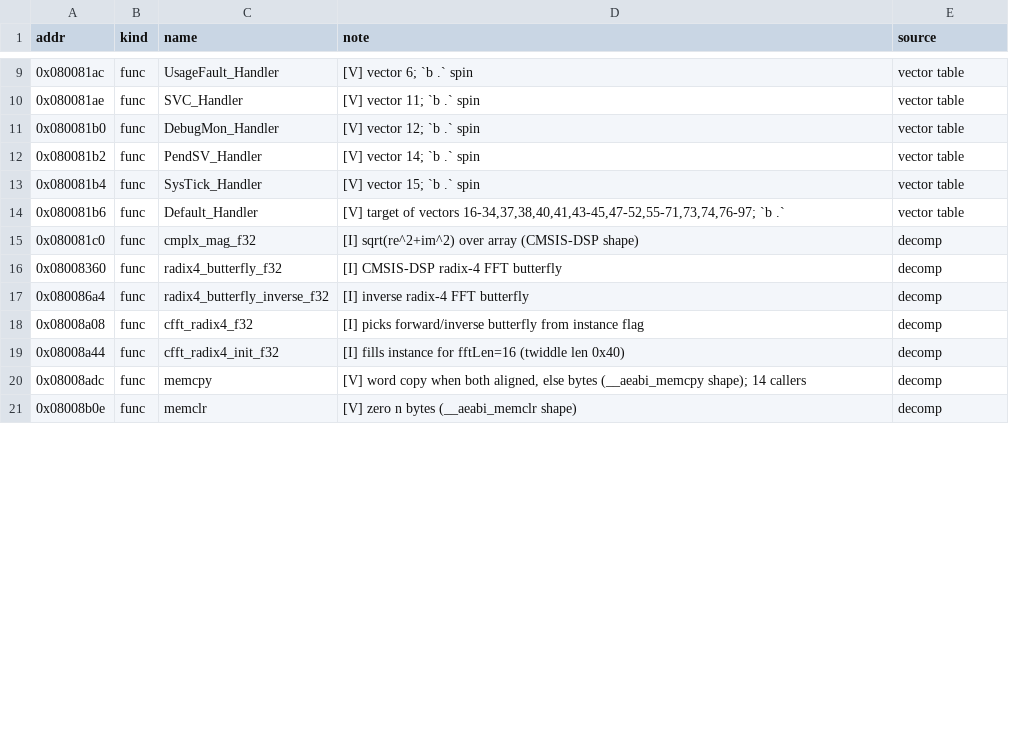
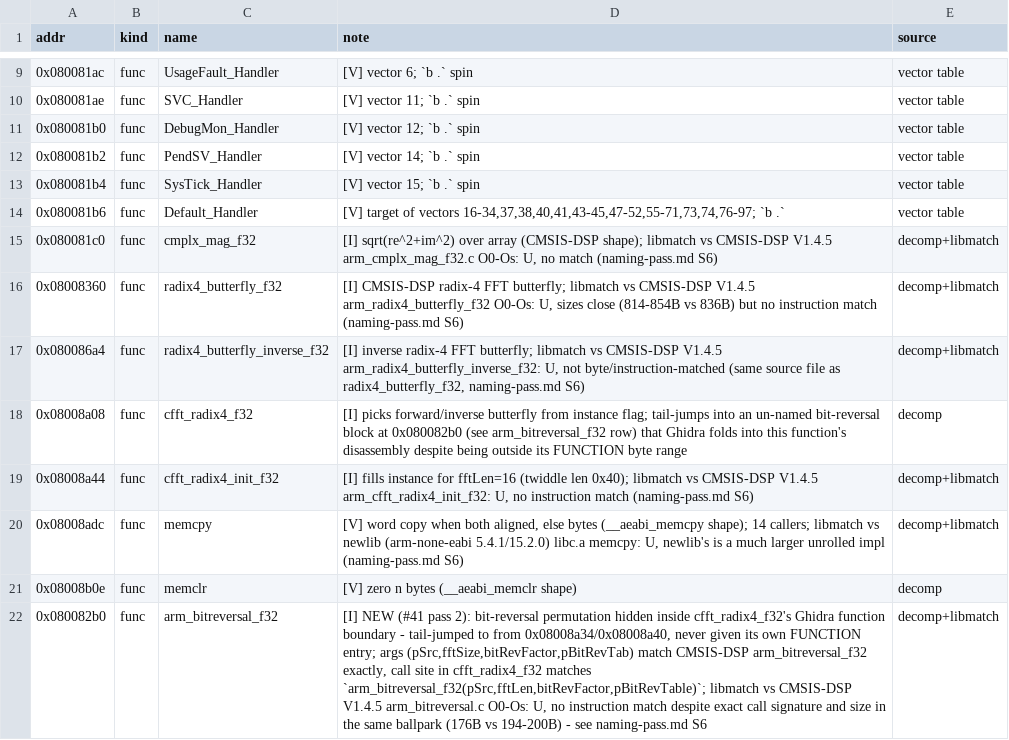
Before and after one commit to awto-au/awto-dji, a TSV file: docs/symbols/m0400.tsv, drawn as a sheet; only a part is shown, gaps mark what is left out; the diff covers the shown part only; the diff names each change by its address in the sheet, - before the commit and + after, or states it on an @@ line.

```diff
--- a/docs/symbols/m0400.tsv
+++ b/docs/symbols/m0400.tsv
-D15 (note): …array (CMSIS-DSP shape)
+D15 (note): …array (CMSIS-DSP shape); libmatch vs CMSIS-DSP V1.4.5 arm_cmplx_mag_f32.c O0-Os: U, no match (naming-pass.md S6)
-E15:E17 (source): decomp
+E15:E17 (source): decomp+libmatch
-D16 (note): …radix-4 FFT butterfly
+D16 (note): …radix-4 FFT butterfly; libmatch vs CMSIS-DSP V1.4.5 arm_radix4_butterfly_f32 O0-Os: U, sizes close (814-854B vs 836B) but no instruction match (naming-pass.md S6)
-D17 (note): …radix-4 FFT butterfly
+D17 (note): …radix-4 FFT butterfly; libmatch vs CMSIS-DSP V1.4.5 arm_radix4_butterfly_inverse_f32: U, not byte/instruction-matched (same source file as radix4_butterfly_f32, naming-pass.md S6)
-D18 (note): …from instance flag
+D18 (note): …from instance flag; tail-jumps into an un-named bit-reversal block at 0x080082b0 (see arm_bitreversal_f32 row) that Ghidra folds into this function's disassembly despite being outside its FUNCTION byte range
-D19 (note): …(twiddle len 0x40)
+D19 (note): …(twiddle len 0x40); libmatch vs CMSIS-DSP V1.4.5 arm_cfft_radix4_init_f32: U, no instruction match (naming-pass.md S6)
-E19:E20 (source): decomp
+E19:E20 (source): decomp+libmatch
-D20 (note): …shape); 14 callers
+D20 (note): …shape); 14 callers; libmatch vs newlib (arm-none-eabi 5.4.1/15.2.0) libc.a memcpy: U, newlib's is a much larger unrolled impl (naming-pass.md S6)
+row 22: 0x080082b0 | func | arm_bitreversal_f32 | [I] NEW (#41 pass 2): bit-reversal permutation hidden inside cfft_radix4_f32's Ghidra function boundary - tail-jumped to from 0x08008a34/0x08008a40, never given its own FUNCTION entry; args (pSrc,fftSize,bitRevFactor,pBitRevTab) match CMSIS-DSP arm_bitreversal_f32 exactly, call site in cfft_radix4_f32 matches `arm_bitreversal_f32(pSrc,fftLen,bitRevFactor,pBitRevTable)`; libmatch vs CMSIS-DSP V1.4.5 arm_bitreversal.c O0-Os: U, no instruction match despite exact call signature and size in the same ballpark (176B vs 194-200B) - see naming-pass.md S6 | decomp+libmatch
```
Also changed, not shown: 24 edited cells elsewhere in this file, 7 other files.
